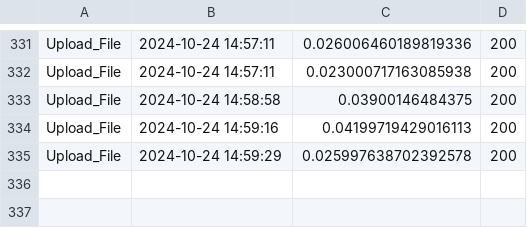
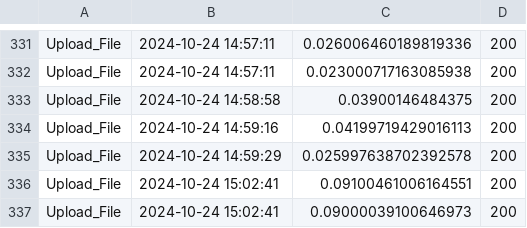
Before and after one commit to nosboddobson/sg-rfid-dron, a CSV file: Api_Executions.csv, drawn as a sheet; only a part is shown, gaps mark what is left out.

Commit message:
Cambio tiempo de espera jd

```diff
--- a/Api_Executions.csv
+++ b/Api_Executions.csv
@@ -335 +335,3 @@ Upload_File,2024-10-24 14:59:16,0.04199719429016113,200
 Upload_File,2024-10-24 14:59:29,0.025997638702392578,200
+Upload_File,2024-10-24 15:02:41,0.09100461006164551,200
+Upload_File,2024-10-24 15:02:41,0.09000039100646973,200
```
